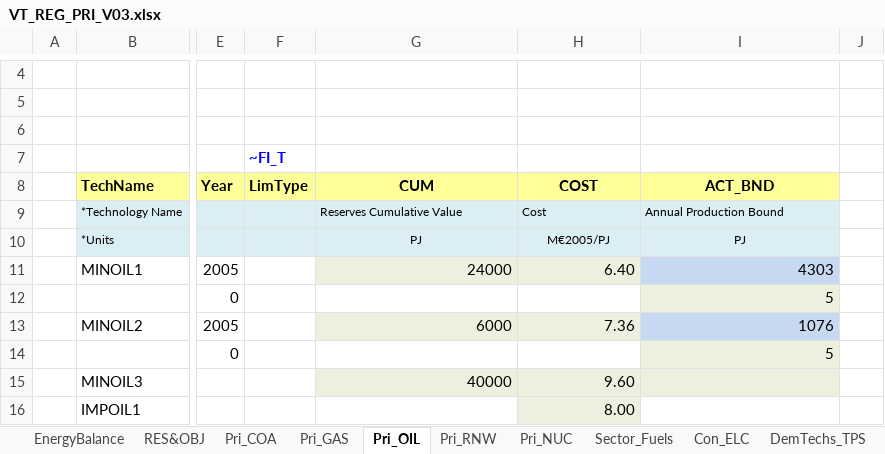
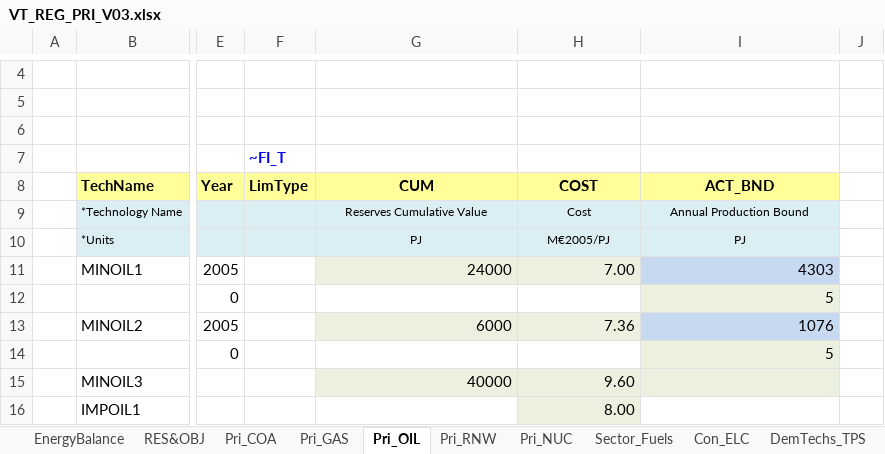
Before and after one commit to RDMgit77/Veda_Training, an Excel workbook: VT_REG_PRI_V03.xlsx, sheet Pri_OIL, drawn as a sheet; only a part is shown, gaps mark what is left out; values as stored, in another font and other column widths than the file's, no borders; charts and pictures not drawn; the diff names each change by its address in the sheet, - before the commit and + after, or states it on an @@ line.

Commit message:
Change of MINOIL1

```diff
--- a/VT_REG_PRI_V03.xlsx (sheet Pri_OIL)
+++ b/VT_REG_PRI_V03.xlsx (sheet Pri_OIL)
-G9:I9 alignment: left
+G9:I9 alignment: center
-H11: 6.40
+H11: 7.00
```
